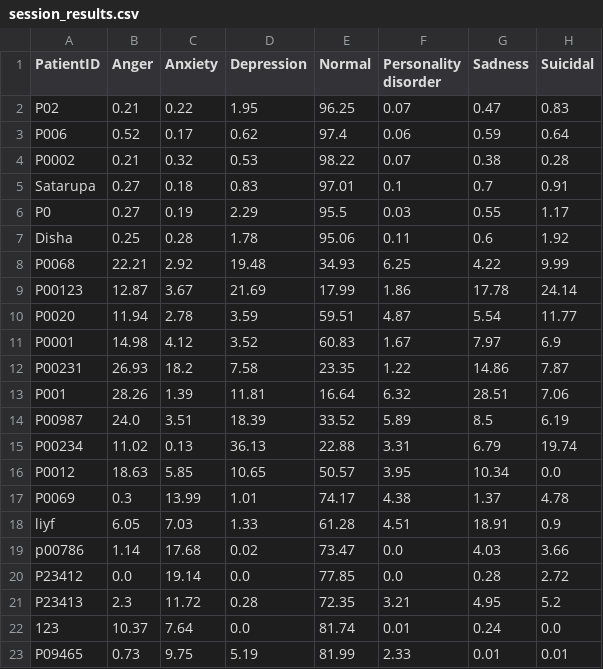
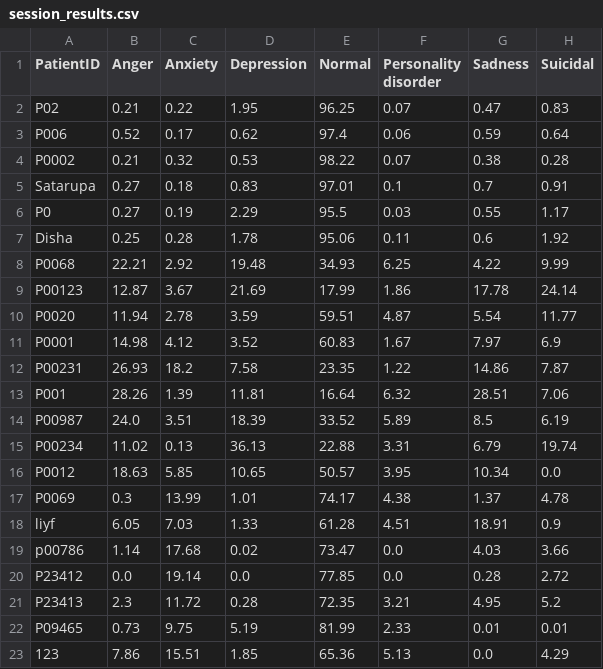
Before and after one commit to Sutanu-59/Emotion_Analysis, a CSV file: data/session_results.csv, drawn as a sheet; removed rows and columns are numbered as before the commit, all else as after; the diff names each change by its address in the sheet, - before the commit and + after, or states it on an @@ line.

Commit message:
Update session results from Streamlit app

```diff
--- a/data/session_results.csv
+++ b/data/session_results.csv
-row 22: 123 | 10.37 | 7.64 | 0.0 | 81.74 | 0.01 | 0.24 | 0.0
+row 23: 123 | 7.86 | 15.51 | 1.85 | 65.36 | 5.13 | 0.0 | 4.29
```
